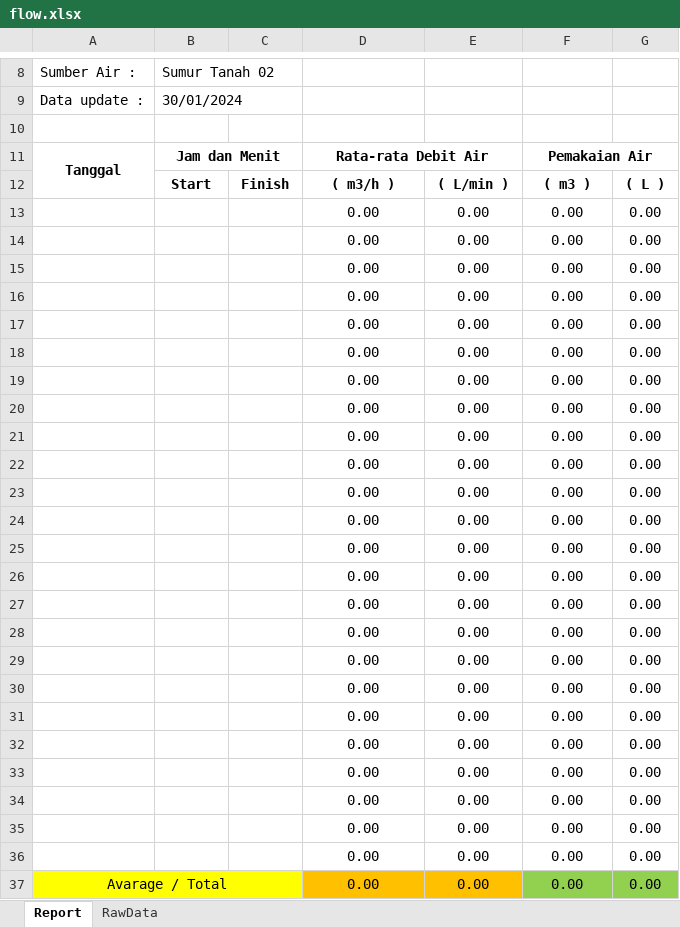
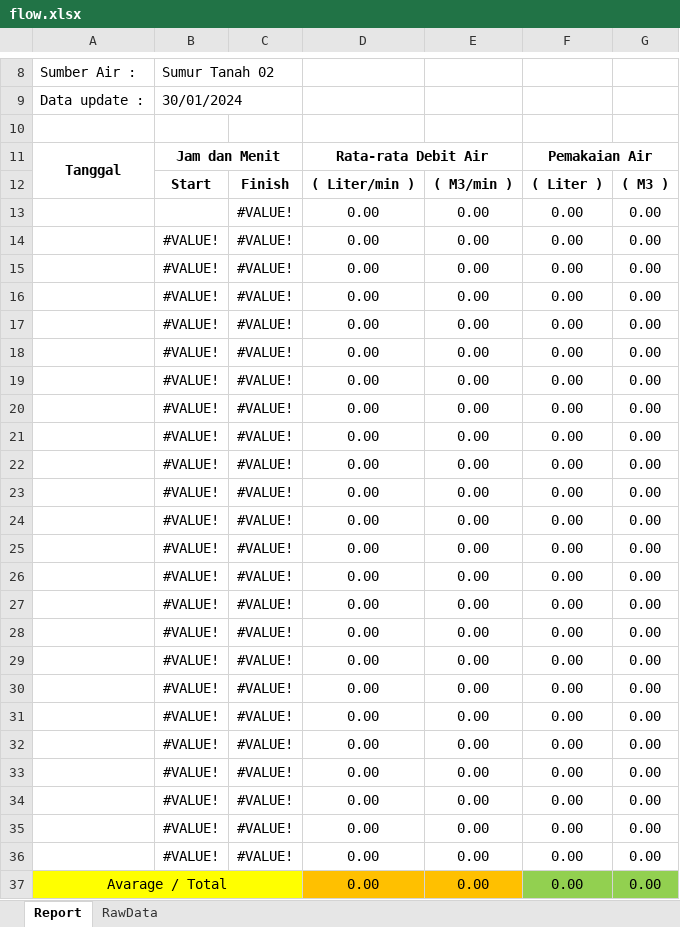
Before and after one commit to Inovasi-Otomasi/Excel-Reporting-kansai, an Excel workbook: Report/flow.xlsx, sheet Report, drawn as a sheet; only a part is shown, gaps mark what is left out; values as stored, in another font and other column widths than the file's, no borders; charts and pictures not drawn; the diff names each change by its address in the sheet, - before the commit and + after, or states it on an @@ line.

Commit message:
Flow Meter Report

```diff
--- a/Report/flow.xlsx (sheet Report)
+++ b/Report/flow.xlsx (sheet Report)
-D12: ( m3/h )
+D12: ( Liter/min )
-E12: ( L/min )
+E12: ( M3/min )
-F12: ( m3 )
+F12: ( Liter )
-G12: ( L )
+G12: ( M3 )
-C13:C36: (empty)
+C13:C36: #VALUE!
-B14:B36: (empty)
+B14:B36: #VALUE!
```
Also changed, not shown: formulas that keep their value, charts or pictures.
